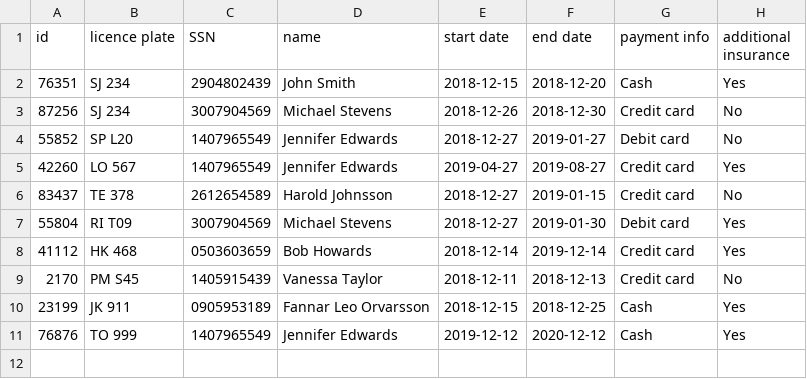
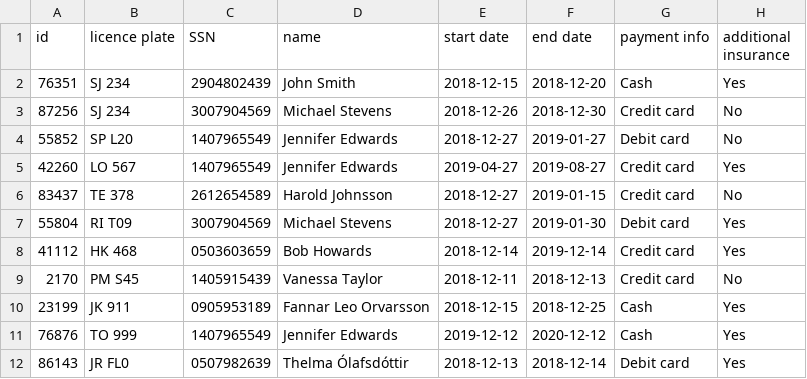
Before and after one commit to AronU/Car-Rental-Service, a CSV file: Car_Rental/data/orders.csv, drawn as a sheet.

```diff
--- a/Car_Rental/data/orders.csv
+++ b/Car_Rental/data/orders.csv
@@ -11 +11,2 @@ id,licence plate,SSN,name,start date,end date,payment info,additional insurance
 76876,TO 999,1407965549,Jennifer Edwards,2019-12-12,2020-12-12,Cash,Yes
+86143,JR FL0,0507982639,Thelma Ólafsdóttir,2018-12-13,2018-12-14,Debit card,Yes
```
Also changed, not shown: Car_Rental/data/customers.csv, 2 other files.
